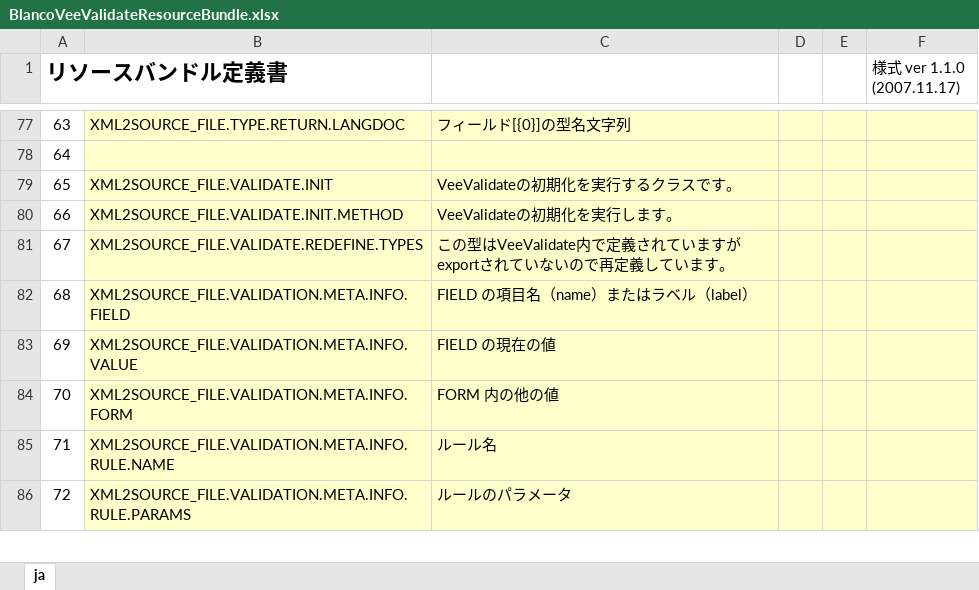
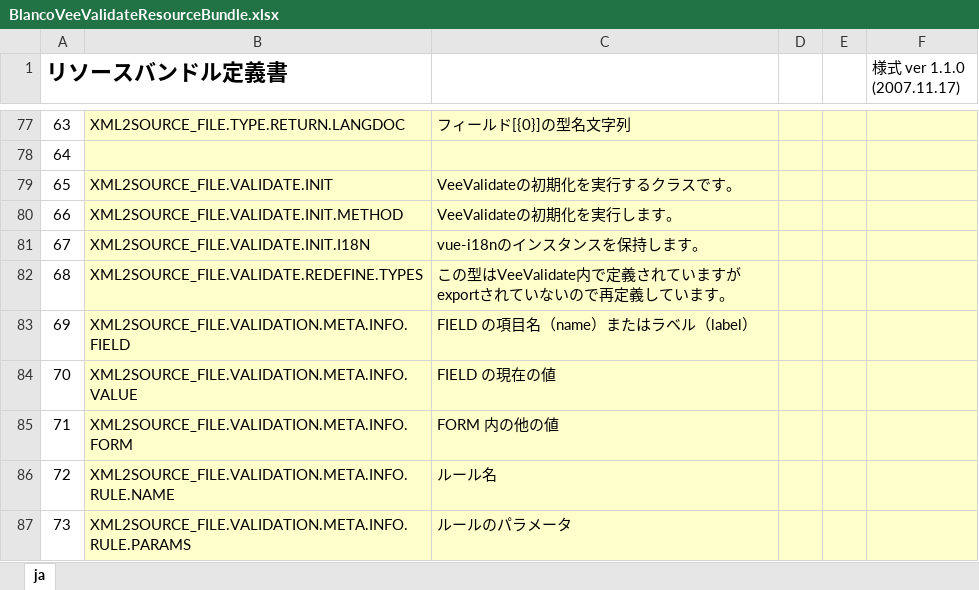
Before and after one commit to uedaueo/blancoVeeValidate, an Excel workbook: meta/program/BlancoVeeValidateResourceBundle.xlsx, sheet ja, drawn as a sheet; only a part is shown, gaps mark what is left out; values as stored, in another font and other column widths than the file's, no borders; addresses are those after the commit; the diff names each change by its address in the sheet, - before the commit and + after, or states it on an @@ line.

Commit message:
1.0.1: keep i18n instance in ValidateConfig class statically.

```diff
--- a/meta/program/BlancoVeeValidateResourceBundle.xlsx (sheet ja)
+++ b/meta/program/BlancoVeeValidateResourceBundle.xlsx (sheet ja)
+row 81: 67 | XML2SOURCE_FILE.VALIDATE.INIT.I18N | vue-i18nのインスタンスを保持します。
@@ column A (リソースバンドル定義書) renumbered from row 82 down @@
```
Also changed, not shown: meta/validators/ValidateConfig.xlsx, 5 other files.
